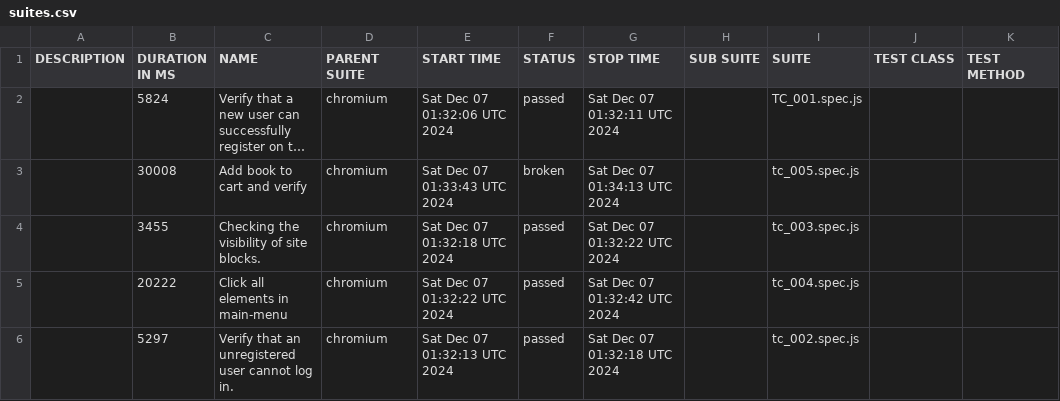
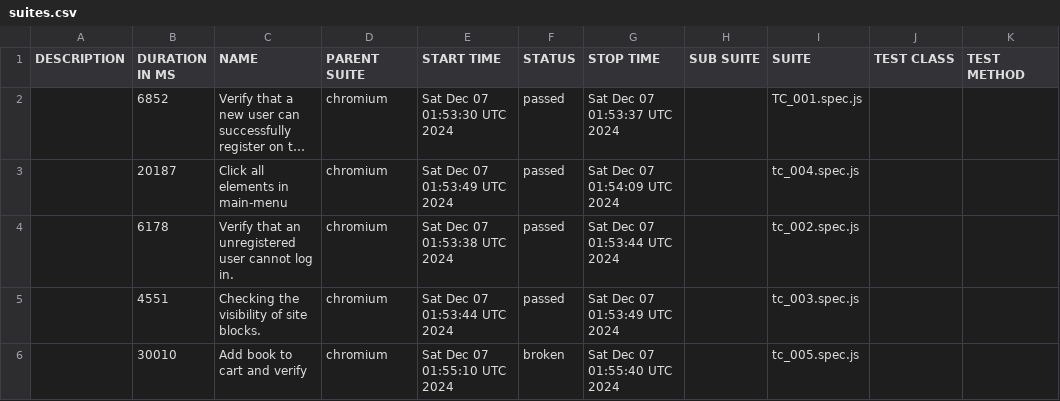
Before and after one commit to gadiim/01.10.24_playwright_test_project, a CSV file: data/suites.csv, drawn as a sheet; long unchanged cells end in …; removed rows and columns are numbered as before the commit, all else as after; the diff names each change by its address in the sheet, - before the commit and + after, or states it on an @@ line.

```diff
--- a/data/suites.csv
+++ b/data/suites.csv
-B2 (DURATION IN MS): 5824
+B2 (DURATION IN MS): 6852
-E2 (START TIME): Sat Dec 07 01:32:06 UTC 2024
+E2 (START TIME): Sat Dec 07 01:53:30 UTC 2024
-G2 (STOP TIME): Sat Dec 07 01:32:11 UTC 2024
+G2 (STOP TIME): Sat Dec 07 01:53:37 UTC 2024
-row 3:  | 30008 | Add book to cart and verify | chromium | Sat Dec 07 01:33:43 UTC 2024 | broken | Sat Dec 07 01:34:13 UTC 2024 |  | tc_005.spec.js
-row 4:  | 3455 | Checking the visibility of site blocks. | chromium | Sat Dec 07 01:32:18 UTC 2024 | passed | Sat Dec 07 01:32:22 UTC 2024 |  | tc_003.spec.js
-B3 (DURATION IN MS): 20222
+B3 (DURATION IN MS): 20187
-E3 (START TIME): Sat Dec 07 01:32:22 UTC 2024
+E3 (START TIME): Sat Dec 07 01:53:49 UTC 2024
-G3 (STOP TIME): Sat Dec 07 01:32:42 UTC 2024
+G3 (STOP TIME): Sat Dec 07 01:54:09 UTC 2024
-B4 (DURATION IN MS): 5297
+B4 (DURATION IN MS): 6178
-E4 (START TIME): Sat Dec 07 01:32:13 UTC 2024
+E4 (START TIME): Sat Dec 07 01:53:38 UTC 2024
-G4 (STOP TIME): Sat Dec 07 01:32:18 UTC 2024
+G4 (STOP TIME): Sat Dec 07 01:53:44 UTC 2024
+row 5:  | 4551 | Checking the visibility of site blocks. | chromium | Sat Dec 07 01:53:44 UTC 2024 | passed | Sat Dec 07 01:53:49 UTC 2024 |  | tc_003.spec.js
+row 6:  | 30010 | Add book to cart and verify | chromium | Sat Dec 07 01:55:10 UTC 2024 | broken | Sat Dec 07 01:55:40 UTC 2024 |  | tc_005.spec.js
```
Also changed, not shown: 31 other files.
